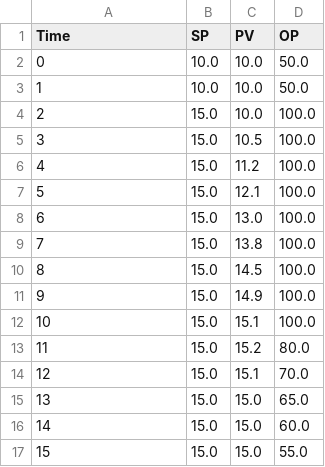
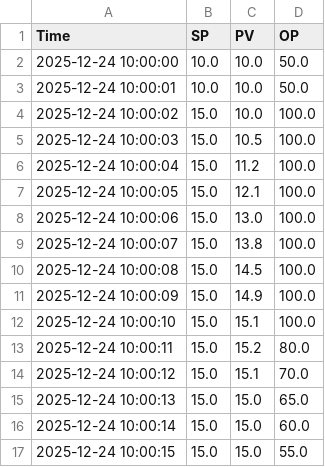
Before and after one commit to xyz50270/PID-auto-tuner, a CSV file: template.csv, drawn as a sheet.

Commit message:
修正模板时间格式为日期时间

```diff
--- a/template.csv
+++ b/template.csv
@@ -1,17 +1,17 @@
 Time,SP,PV,OP
-0,10.0,10.0,50.0
-1,10.0,10.0,50.0
-2,15.0,10.0,100.0
-3,15.0,10.5,100.0
-4,15.0,11.2,100.0
-5,15.0,12.1,100.0
-6,15.0,13.0,100.0
-7,15.0,13.8,100.0
-8,15.0,14.5,100.0
-9,15.0,14.9,100.0
-10,15.0,15.1,100.0
-11,15.0,15.2,80.0
-12,15.0,15.1,70.0
-13,15.0,15.0,65.0
-14,15.0,15.0,60.0
-15,15.0,15.0,55.0
+2025-12-24 10:00:00,10.0,10.0,50.0
+2025-12-24 10:00:01,10.0,10.0,50.0
+2025-12-24 10:00:02,15.0,10.0,100.0
+2025-12-24 10:00:03,15.0,10.5,100.0
+2025-12-24 10:00:04,15.0,11.2,100.0
+2025-12-24 10:00:05,15.0,12.1,100.0
+2025-12-24 10:00:06,15.0,13.0,100.0
+2025-12-24 10:00:07,15.0,13.8,100.0
+2025-12-24 10:00:08,15.0,14.5,100.0
+2025-12-24 10:00:09,15.0,14.9,100.0
+2025-12-24 10:00:10,15.0,15.1,100.0
+2025-12-24 10:00:11,15.0,15.2,80.0
+2025-12-24 10:00:12,15.0,15.1,70.0
+2025-12-24 10:00:13,15.0,15.0,65.0
+2025-12-24 10:00:14,15.0,15.0,60.0
+2025-12-24 10:00:15,15.0,15.0,55.0
```
